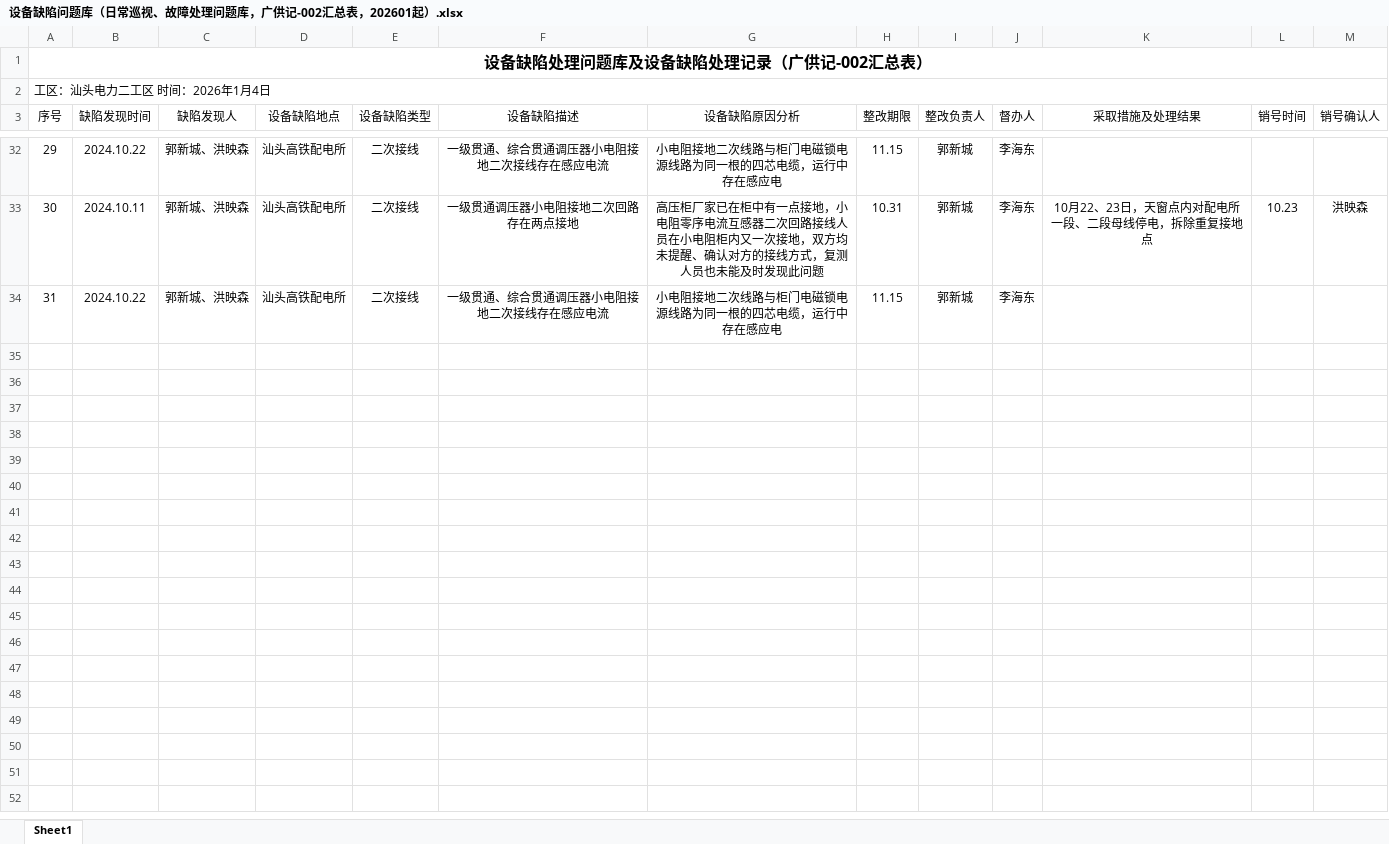
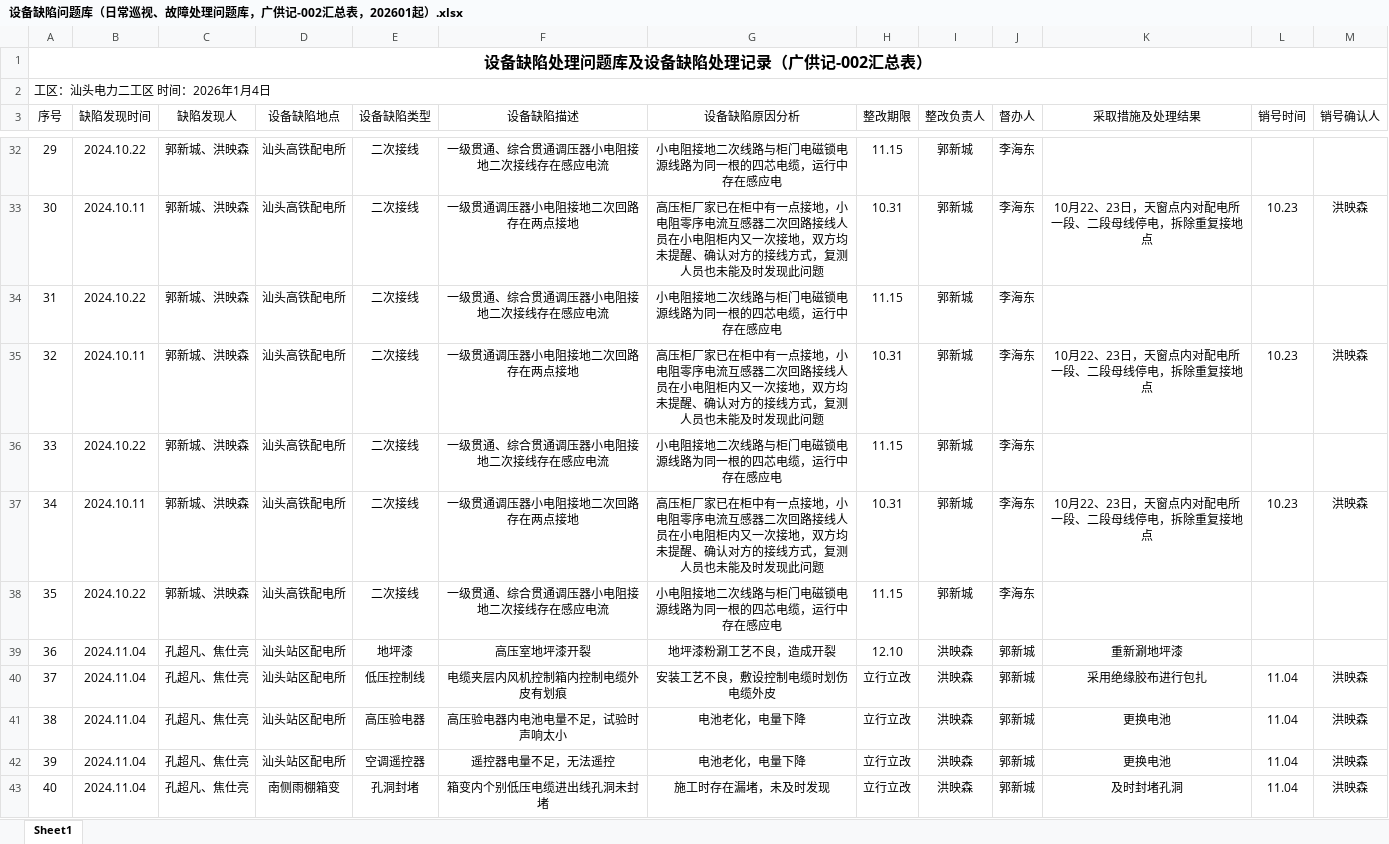
Before and after one commit to 749273346/Equipment-Failure-Statistics, an Excel workbook: 设备缺陷问题库（日常巡视、故障处理问题库，广供记-002汇总表，202601起）.xlsx, sheet Sheet1, drawn as a sheet; only a part is shown, gaps mark what is left out; values as stored, in another font and other column widths than the file's, no borders; the diff covers the shown part only; the diff names each change by its address in the sheet, - before the commit and + after, or states it on an @@ line.

```diff
--- a/设备缺陷问题库（日常巡视、故障处理问题库，广供记-002汇总表，202601起）.xlsx (sheet Sheet1)
+++ b/设备缺陷问题库（日常巡视、故障处理问题库，广供记-002汇总表，202601起）.xlsx (sheet Sheet1)
+row 35: 32 | 2024.10.11 | 郭新城、洪映森 | 汕头高铁配电所 | 二次接线 | 一级贯通调压器小电阻接地二次回路存在两点接地 | 高压柜厂家已在柜中有一点接地，小电阻零序电流互感器二次回路接线人员在小电阻柜内又一次接地，双方均未提醒、确认对方的接线方式，复测人员也未能及时发现此问题 | 10.31 | 郭新城 | 李海东 | 10月22、23日，天窗点内对配电所一段、二段母线停电，拆除重复接地点 | 10.23 | 洪映森
+row 36: 33 | 2024.10.22 | 郭新城、洪映森 | 汕头高铁配电所 | 二次接线 | 一级贯通、综合贯通调压器小电阻接地二次接线存在感应电流 | 小电阻接地二次线路与柜门电磁锁电源线路为同一根的四芯电缆，运行中存在感应电 | 11.15 | 郭新城 | 李海东
+row 37: 34 | 2024.10.11 | 郭新城、洪映森 | 汕头高铁配电所 | 二次接线 | 一级贯通调压器小电阻接地二次回路存在两点接地 | 高压柜厂家已在柜中有一点接地，小电阻零序电流互感器二次回路接线人员在小电阻柜内又一次接地，双方均未提醒、确认对方的接线方式，复测人员也未能及时发现此问题 | 10.31 | 郭新城 | 李海东 | 10月22、23日，天窗点内对配电所一段、二段母线停电，拆除重复接地点 | 10.23 | 洪映森
+row 38: 35 | 2024.10.22 | 郭新城、洪映森 | 汕头高铁配电所 | 二次接线 | 一级贯通、综合贯通调压器小电阻接地二次接线存在感应电流 | 小电阻接地二次线路与柜门电磁锁电源线路为同一根的四芯电缆，运行中存在感应电 | 11.15 | 郭新城 | 李海东
+row 39: 36 | 2024.11.04 | 孔超凡、焦仕亮 | 汕头站区配电所 | 地坪漆 | 高压室地坪漆开裂 | 地坪漆粉涮工艺不良，造成开裂 | 12.10 | 洪映森 | 郭新城 | 重新涮地坪漆
+row 40: 37 | 2024.11.04 | 孔超凡、焦仕亮 | 汕头站区配电所 | 低压控制线 | 电缆夹层内风机控制箱内控制电缆外皮有划痕 | 安装工艺不良，敷设控制电缆时划伤电缆外皮 | 立行立改 | 洪映森 | 郭新城 | 采用绝缘胶布进行包扎 | 11.04 | 洪映森
+row 41: 38 | 2024.11.04 | 孔超凡、焦仕亮 | 汕头站区配电所 | 高压验电器 | 高压验电器内电池电量不足，试验时声响太小 | 电池老化，电量下降 | 立行立改 | 洪映森 | 郭新城 | 更换电池 | 11.04 | 洪映森
+row 42: 39 | 2024.11.04 | 孔超凡、焦仕亮 | 汕头站区配电所 | 空调遥控器 | 遥控器电量不足，无法遥控 | 电池老化，电量下降 | 立行立改 | 洪映森 | 郭新城 | 更换电池 | 11.04 | 洪映森
+row 43: 40 | 2024.11.04 | 孔超凡、焦仕亮 | 南侧雨棚箱变 | 孔洞封堵 | 箱变内个别低压电缆进出线孔洞未封堵 | 施工时存在漏堵，未及时发现 | 立行立改 | 洪映森 | 郭新城 | 及时封堵孔洞 | 11.04 | 洪映森
```
Also changed, not shown: 20 added rows elsewhere in this sheet, hidden cells, 3 other files.
